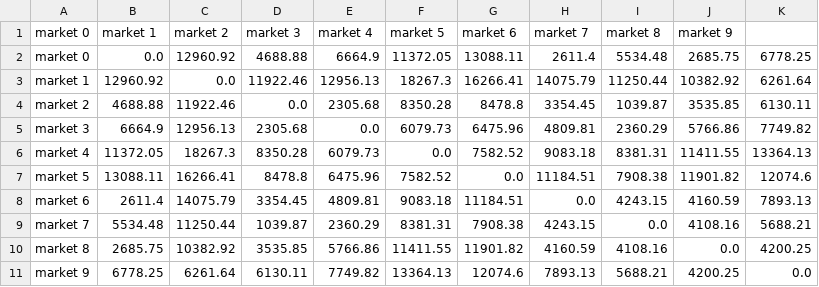
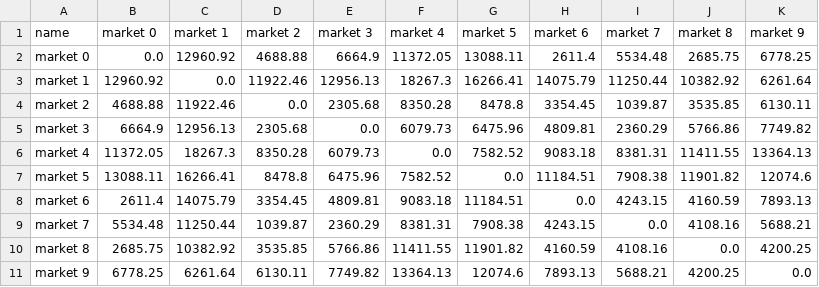
Before and after one commit to Martin-cg/sos-2022w-exercise1, a CSV file: data/tcmt_instances/tcmt_10_9-22.0_durations.csv, drawn as a sheet; removed rows and columns are numbered as before the commit, all else as after; the diff names each change by its address in the sheet, - before the commit and + after, or states it on an @@ line.

```diff
--- a/data/tcmt_instances/tcmt_10_9-22.0_durations.csv
+++ b/data/tcmt_instances/tcmt_10_9-22.0_durations.csv
-row 1: market 0 | market 1 | market 2 | market 3 | market 4 | market 5 | market 6 | market 7 | market 8 | market 9
+row 1: name | market 0 | market 1 | market 2 | market 3 | market 4 | market 5 | market 6 | market 7 | market 8 | market 9
```
Also changed, not shown: data/tcmt_instances/tcmt_100_9-23_durations.csv, data/tcmt_instances/tcmt_100_9-40.0_durations.csv, 10 other files.
